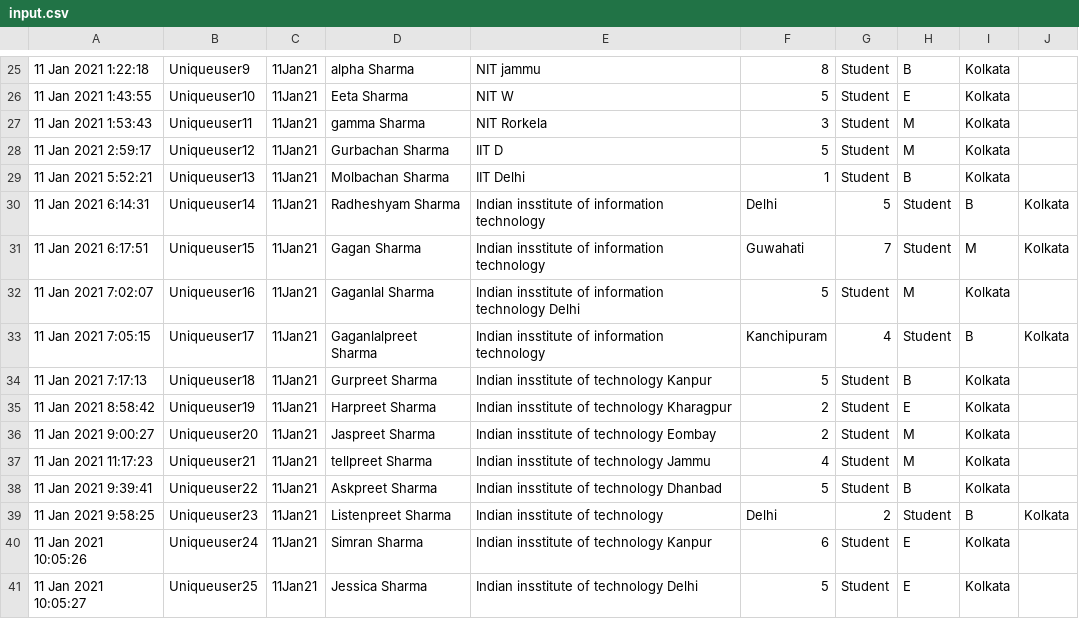
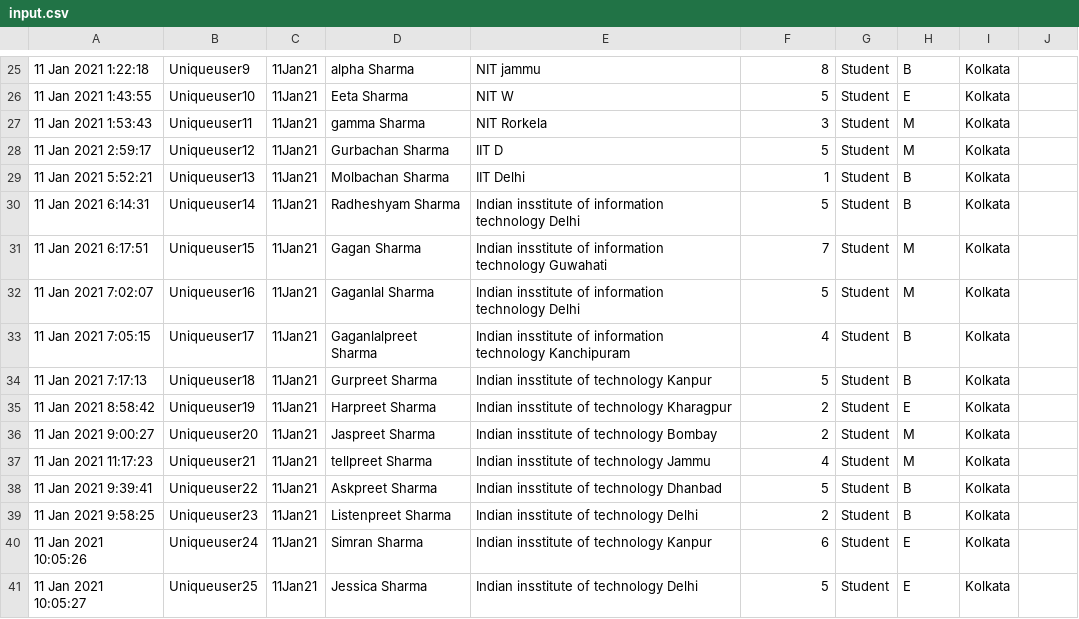
Before and after one commit to InternityFoundation/WI_20_DS_Algo, a CSV file: PROJECT/input.csv, drawn as a sheet; only a part is shown, gaps mark what is left out; the diff names each change by its address in the sheet, - before the commit and + after, or states it on an @@ line.

Commit message:
Minor changes again

```diff
--- a/PROJECT/input.csv
+++ b/PROJECT/input.csv
-E30: …information technology
+E30: …information technology Delhi
-F30: Delhi
+F30: 5
-G30: 5
+G30: Student
-H30: Student
+H30: B
-I30: B
+I30: Kolkata
-J30:J31: Kolkata
+J30:J31: (empty)
-E31: …information technology
+E31: …information technology Guwahati
-F31: Guwahati
+F31: 7
-G31: 7
+G31: Student
-H31: Student
+H31: M
-I31: M
+I31: Kolkata
-E33: …information technology
+E33: …information technology Kanchipuram
-F33: Kanchipuram
+F33: 4
-G33: 4
+G33: Student
-H33: Student
+H33: B
-I33: B
+I33: Kolkata
-J33: Kolkata
+J33: (empty)
-E36: Indian insstitute of technology Eombay
+E36: Indian insstitute of technology Bombay
-E39: Indian insstitute of technology
+E39: Indian insstitute of technology Delhi
-F39: Delhi
+F39: 2
-G39: 2
+G39: Student
-H39: Student
+H39: B
-I39: B
+I39: Kolkata
-J39: Kolkata
+J39: (empty)
```
